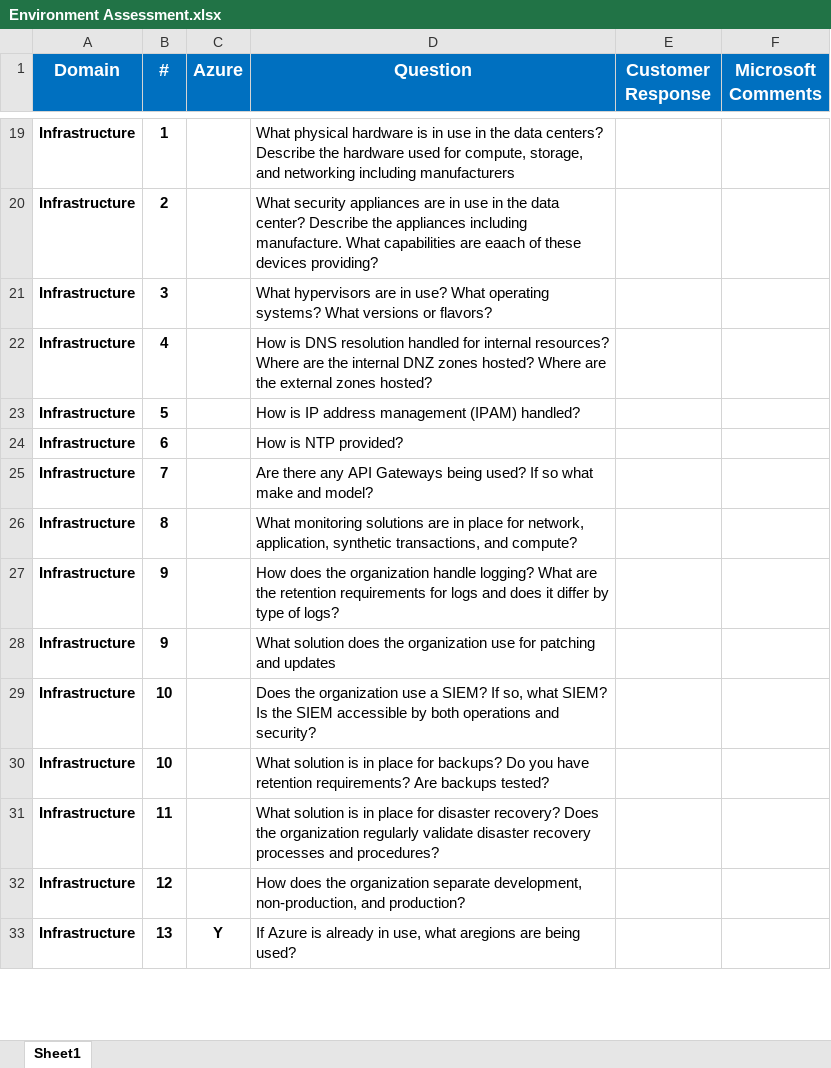
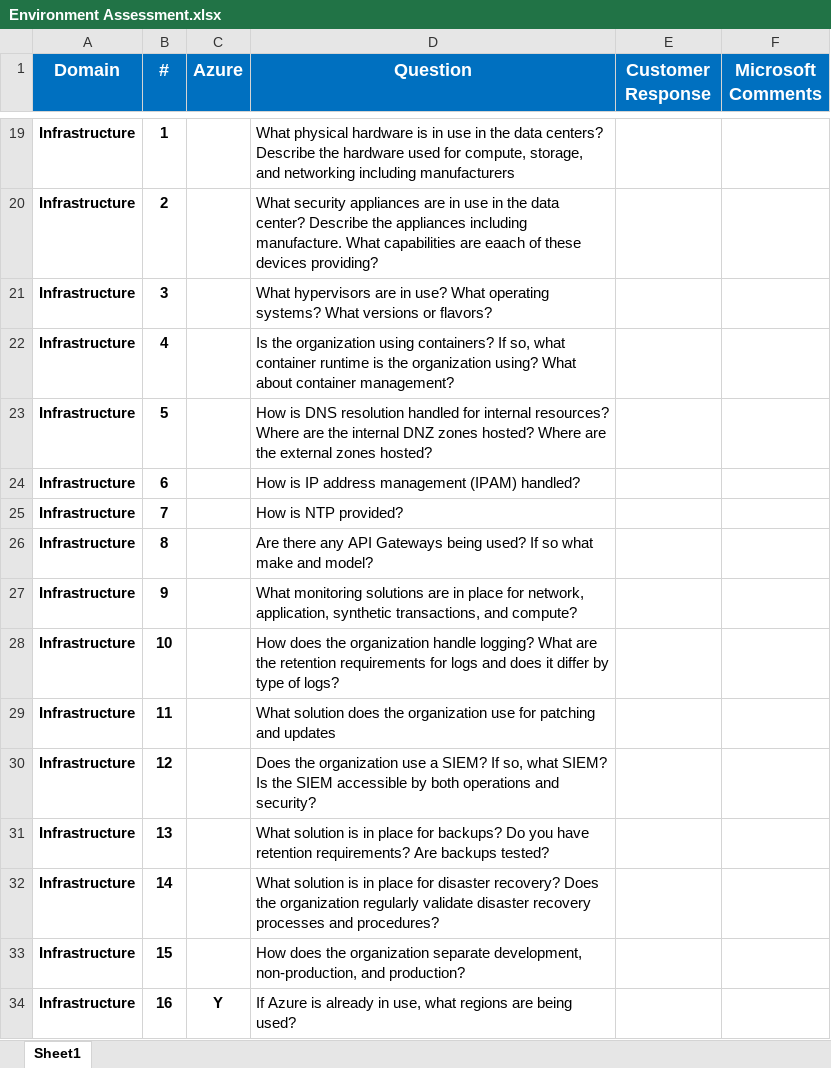
Before and after one commit to mattfeltonma/cloud-journey, an Excel workbook: Environment Assessment.xlsx, sheet Sheet1, drawn as a sheet; only a part is shown, gaps mark what is left out; values as stored, in another font and other column widths than the file's, no borders; table styles not drawn; addresses are those after the commit; the diff covers the shown part only; the diff names each change by its address in the sheet, - before the commit and + after, or states it on an @@ line.

Commit message:
Corrected and Added Questions
Added questions around data classification and corrected question numbering.

```diff
--- a/Environment Assessment.xlsx (sheet Sheet1)
+++ b/Environment Assessment.xlsx (sheet Sheet1)
-D22 (Question): How is DNS resolution handled for internal resources? Where are the internal DNZ zones hosted? Where are the external zones hosted?
+D22 (Question): Is the organization using containers? If so, what container runtime is the organization using? What about container management?
-D23 (Question): How is IP address management (IPAM) handled?
+D23 (Question): How is DNS resolution handled for internal resources? Where are the internal DNZ zones hosted? Where are the external zones hosted?
-D24 (Question): How is NTP provided?
+D24 (Question): How is IP address management (IPAM) handled?
-D25 (Question): Are there any API Gateways being used? If so what make and model?
+D25 (Question): How is NTP provided?
-D26 (Question): What monitoring solutions are in place for network, application, synthetic transactions, and compute?
+D26 (Question): Are there any API Gateways being used? If so what make and model?
-D27 (Question): How does the organization handle logging? What are the retention requirements for logs and does it differ by type of logs?
+D27 (Question): What monitoring solutions are in place for network, application, synthetic transactions, and compute?
+row 28: Infrastructure | 10 |  | How does the organization handle logging? What are the retention requirements for logs and does it differ by type of logs?
-B29 (#): 9
+B29 (#): 11
-B30 (#): 10
+B30 (#): 12
-B31 (#): 10
+B31 (#): 13
-B32 (#): 11
+B32 (#): 14
-B33 (#): 12
+B33 (#): 15
-B34 (#): 13
+B34 (#): 16
-D34 (Question): …use, what aregions are being…
+D34 (Question): …use, what regions are being…
```
Also changed, not shown: 1 added row and 10 edited cells elsewhere in this sheet.
